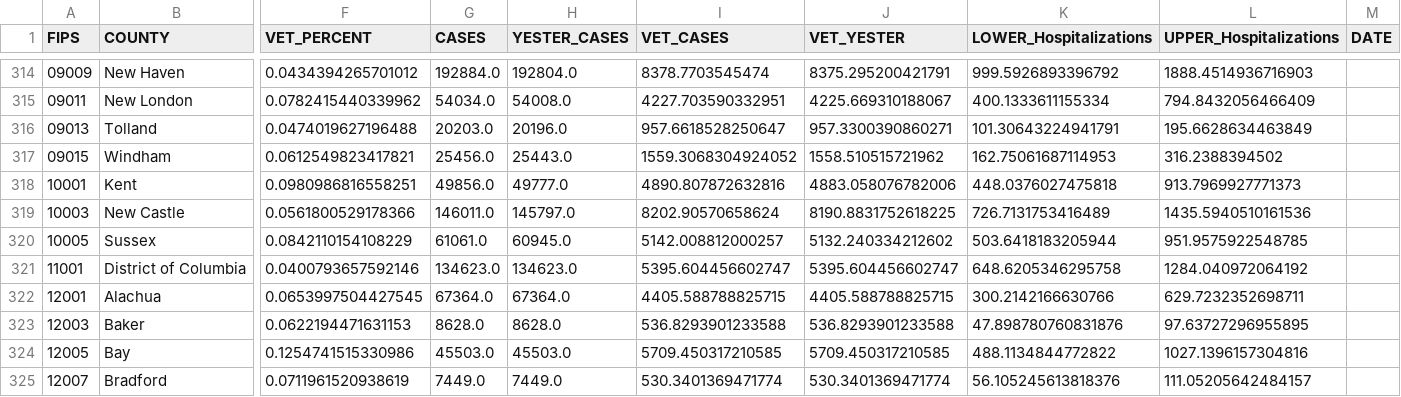
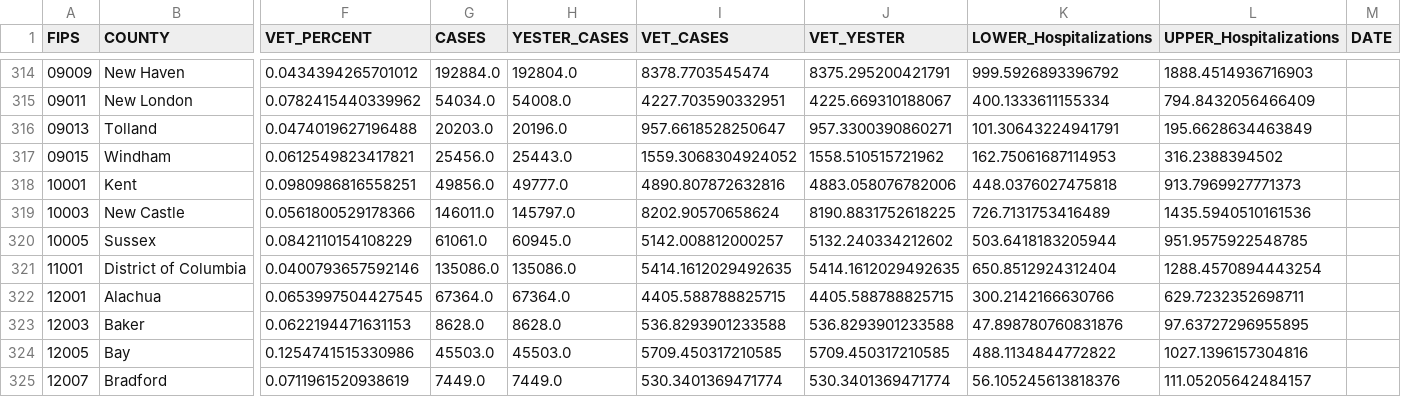
Before and after one commit to trebbag/VACovid, a CSV file: CountyVACOVID.csv, drawn as a sheet; only a part is shown, gaps mark what is left out; the diff names each change by its address in the sheet, - before the commit and + after, or states it on an @@ line.

```diff
--- a/CountyVACOVID.csv
+++ b/CountyVACOVID.csv
-G321 (CASES): 134623.0
+G321 (CASES): 135086.0
-H321 (YESTER_CASES): 134623.0
+H321 (YESTER_CASES): 135086.0
-I321 (VET_CASES): 5395.604456602747
+I321 (VET_CASES): 5414.1612029492635
-J321 (VET_YESTER): 5395.604456602747
+J321 (VET_YESTER): 5414.1612029492635
-K321 (LOWER_Hospitalizations): 648.6205346295758
+K321 (LOWER_Hospitalizations): 650.8512924312404
-L321 (UPPER_Hospitalizations): 1284.040972064192
+L321 (UPPER_Hospitalizations): 1288.4570894443254
```
Also changed, not shown: CCTVAChart2.csv, VAChart.csv.
